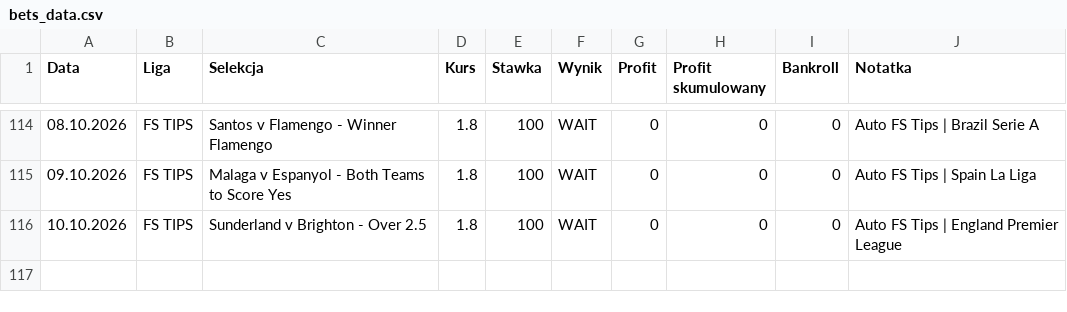
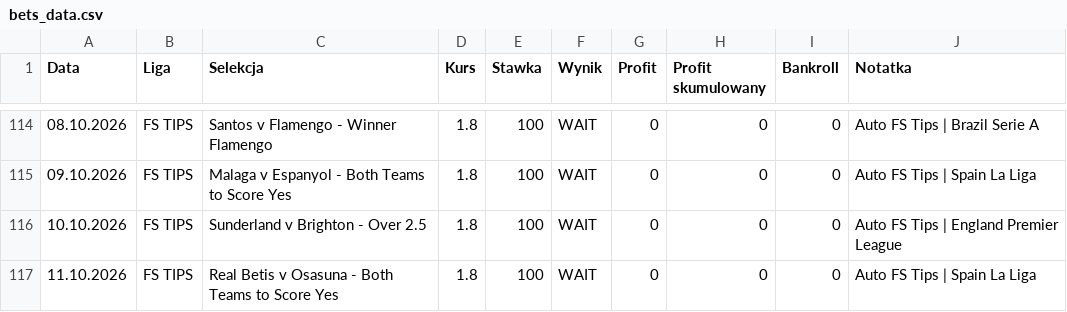
Before and after one commit to Octagon93/Bet_Tracker, a CSV file: bets_data.csv, drawn as a sheet; only a part is shown, gaps mark what is left out; the diff names each change by its address in the sheet, - before the commit and + after, or states it on an @@ line.

```diff
--- a/bets_data.csv
+++ b/bets_data.csv
+row 117: 11.10.2026 | FS TIPS | Real Betis v Osasuna - Both Teams to Score Yes | 1.8 | 100 | WAIT | 0 | 0 | 0 | Auto FS Tips | Spain La Liga
```
